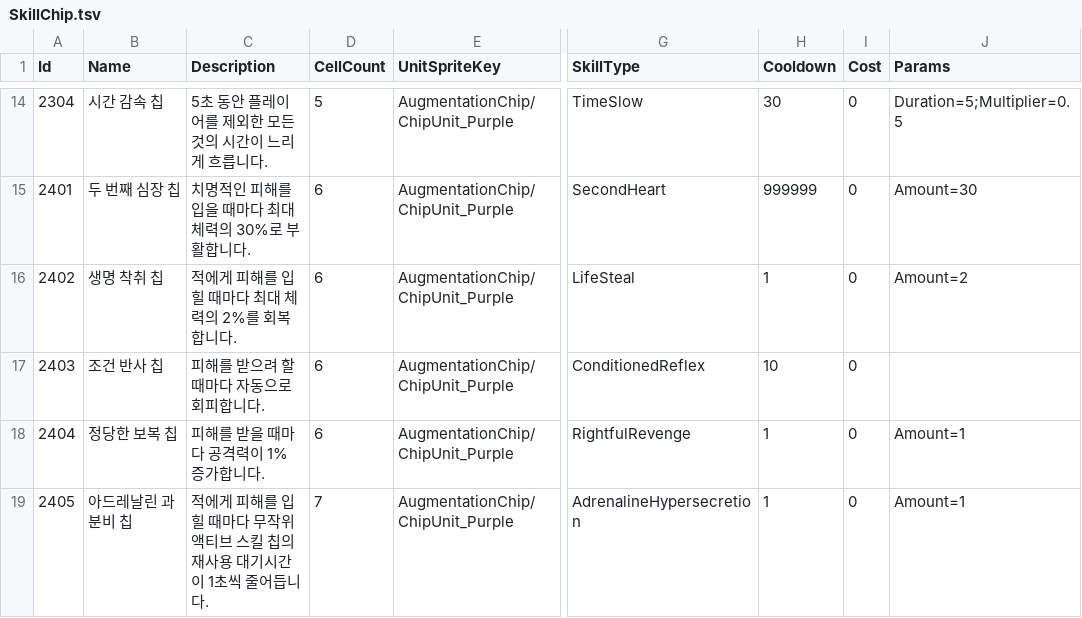
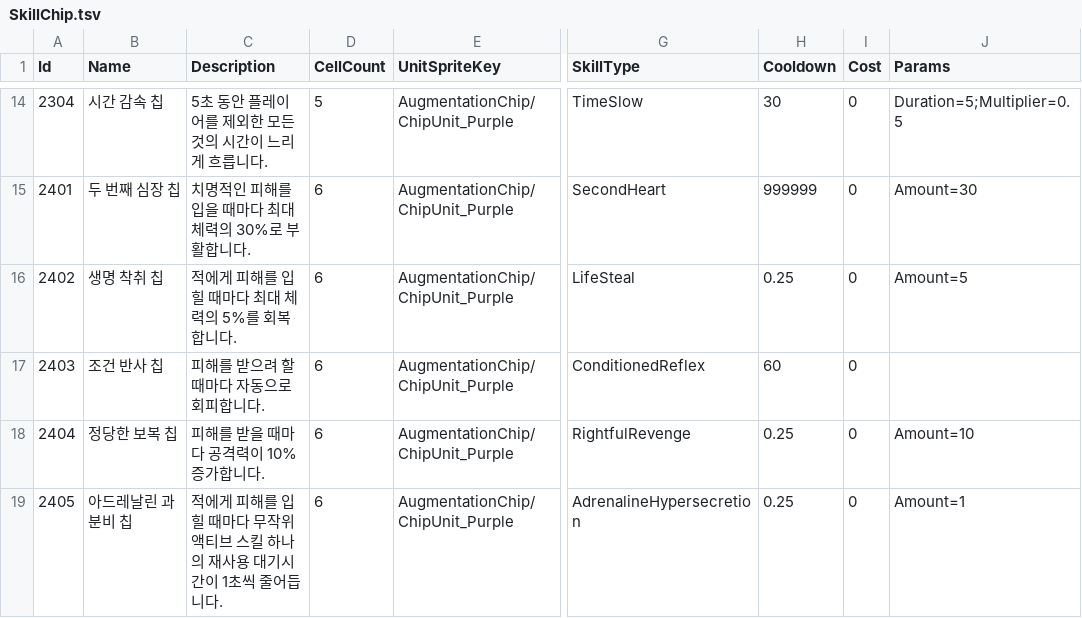
Before and after one commit to keeeery/ODDITY, a TSV file: Assets/StreamingAssets/Table/SkillChip.tsv, drawn as a sheet; only a part is shown, gaps mark what is left out; the diff names each change by its address in the sheet, - before the commit and + after, or states it on an @@ line.

```diff
--- a/Assets/StreamingAssets/Table/SkillChip.tsv
+++ b/Assets/StreamingAssets/Table/SkillChip.tsv
-C16 (Description): 적에게 피해를 입힐 때마다 최대 체력의 2%를 회복합니다.
+C16 (Description): 적에게 피해를 입힐 때마다 최대 체력의 5%를 회복합니다.
-H16 (Cooldown): 1
+H16 (Cooldown): 0.25
-J16 (Params): Amount=2
+J16 (Params): Amount=5
-H17 (Cooldown): 10
+H17 (Cooldown): 60
-C18 (Description): 피해를 받을 때마다 공격력이 1% 증가합니다.
+C18 (Description): 피해를 받을 때마다 공격력이 10% 증가합니다.
-H18:H19 (Cooldown): 1
+H18:H19 (Cooldown): 0.25
-J18 (Params): Amount=1
+J18 (Params): Amount=10
-C19 (Description): …스킬 칩의 재사…
+C19 (Description): …스킬 하나의 재사…
-D19 (CellCount): 7
+D19 (CellCount): 6
```
